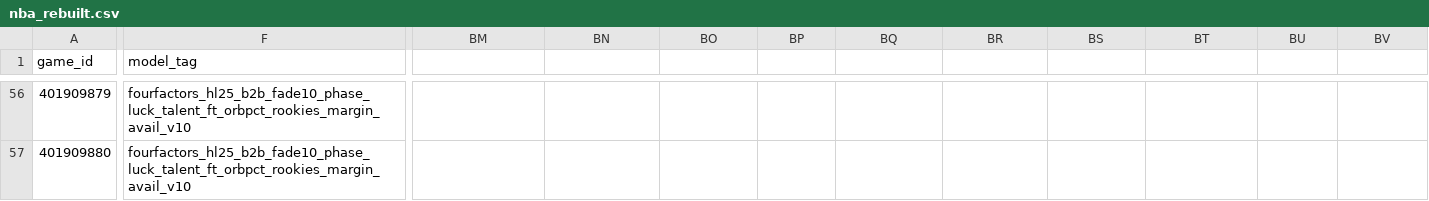
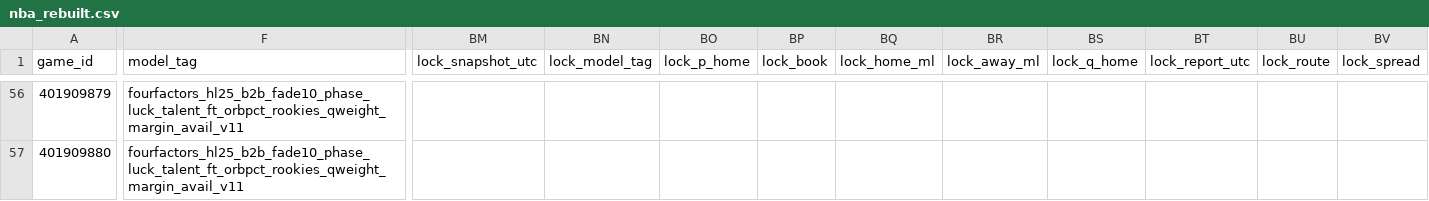
Before and after one commit to Dave356w/nba-matchups, a CSV file: data/nba_rebuilt.csv, drawn as a sheet; only a part is shown, gaps mark what is left out; the diff covers the shown part only; the diff names each change by its address in the sheet, - before the commit and + after, or states it on an @@ line.

```diff
--- a/data/nba_rebuilt.csv
+++ b/data/nba_rebuilt.csv
-BM1: (empty)
+BM1: lock_snapshot_utc
-BN1: (empty)
+BN1: lock_model_tag
-BO1: (empty)
+BO1: lock_p_home
-BP1: (empty)
+BP1: lock_book
-BQ1: (empty)
+BQ1: lock_home_ml
-BR1: (empty)
+BR1: lock_away_ml
-BS1: (empty)
+BS1: lock_q_home
-BT1: (empty)
+BT1: lock_report_utc
-BU1: (empty)
+BU1: lock_route
-BV1: (empty)
+BV1: lock_spread
-F56:F57 (model_tag): fourfactors_hl25_b2b_fade10_phase_luck_talent_ft_orbpct_rookies_margin_avail_v10
+F56:F57 (model_tag): fourfactors_hl25_b2b_fade10_phase_luck_talent_ft_orbpct_rookies_qweight_margin_avail_v11
```
Also changed, not shown: 56 edited cells elsewhere in this file.
